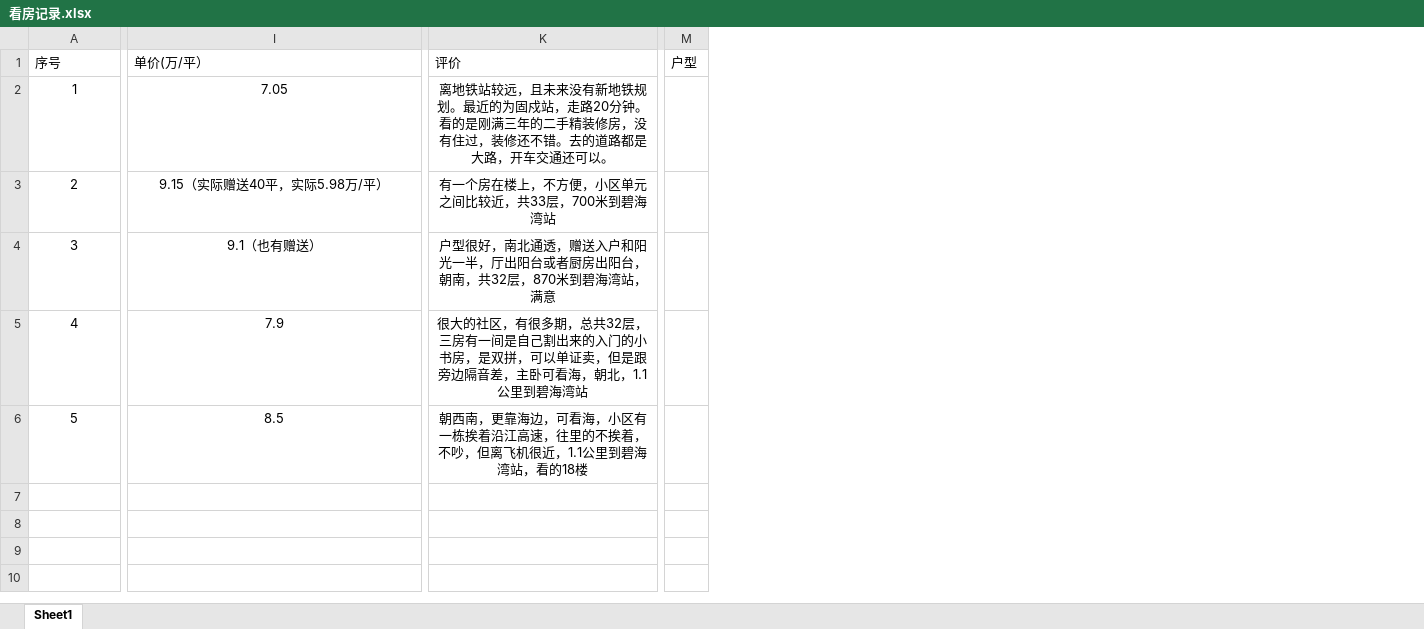
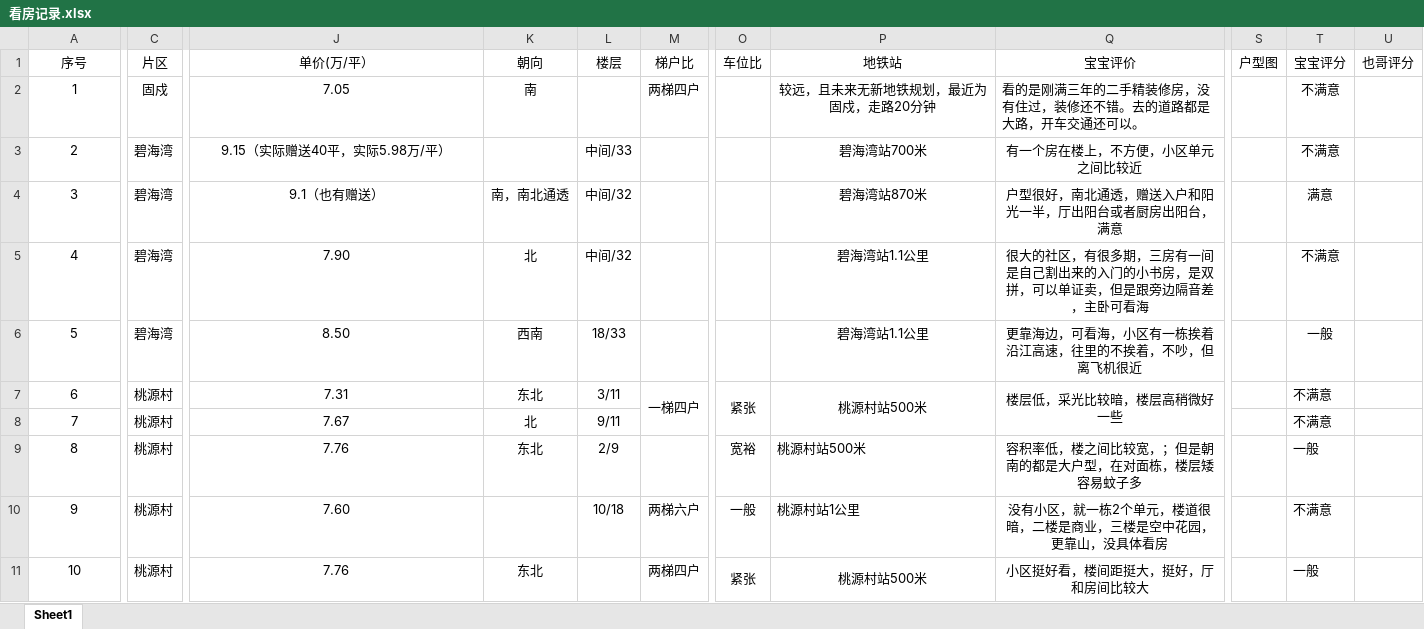
Before and after one commit to pppyuxuan/OurHome, an Excel workbook: 看房记录.xlsx, sheet Sheet1, drawn as a sheet; only a part is shown, gaps mark what is left out; values as stored, in another font and other column widths than the file's, no borders; charts and pictures not drawn; removed rows and columns are numbered as before the commit, all else as after; rows hold the shown columns only; the diff covers the shown part only; the diff names each change by its address in the sheet, - before the commit and + after, or states it on an @@ line.

Commit message:
Update 看房记录.xlsx

```diff
--- a/看房记录.xlsx (sheet Sheet1)
+++ b/看房记录.xlsx (sheet Sheet1)
+column C (片区), rows 2-6: 固戍 | 碧海湾 | 碧海湾 | 碧海湾 | 碧海湾
+column K (朝向), rows 2-6: 南 |  | 南，南北通透 | 北 | 西南
+column L (楼层), rows 3-6: 中间/33 | 中间/32 | 中间/32 | 18/33
+column M (梯户比), row 2: 两梯四户
-column K (评价), rows 2-6: 离地铁站较远，且未来没有新地铁规划。最近的为固戍站，走路20分钟。看的是刚满三年的二手精装修房，没有住过，装修还不错。去的道路都是大路，开车交通还可以。 | 有一个房在楼上，不方便，小区单元之间比较近，共33层，700米到碧海湾站 | 户型很好，南北通透，赠送入户和阳光一半，厅出阳台或者厨房出阳台，朝南，共32层，870米到碧海湾站，满意 | 很大的社区，有很多期，总共32层，三房有一间是自己割出来的入门的小书房，是双拼，可以单证卖，但是跟旁边隔音差，主卧可看海，朝北，1.1公里到碧海湾站 | 朝西南，更靠海边，可看海，小区有一栋挨着沿江高速，往里的不挨着，不吵，但离飞机很近，1.1公里到碧海湾站，看的18楼
+column O (车位比), empty
+column P (地铁站), rows 2-6: 较远，且未来无新地铁规划，最近为固戍，走路20分钟 | 碧海湾站700米 | 碧海湾站870米 | 碧海湾站1.1公里 | 碧海湾站1.1公里
+column Q (宝宝评价), rows 2-6: 看的是刚满三年的二手精装修房，没有住过，装修还不错。去的道路都是大路，开车交通还可以。 | 有一个房在楼上，不方便，小区单元之间比较近 | 户型很好，南北通透，赠送入户和阳光一半，厅出阳台或者厨房出阳台，满意 | 很大的社区，有很多期，三房有一间是自己割出来的入门的小书房，是双拼，可以单证卖，但是跟旁边隔音差，主卧可看海 | 更靠海边，可看海，小区有一栋挨着沿江高速，往里的不挨着，不吵，但离飞机很近
-column M (户型), empty
+column S (户型图), empty
+column T (宝宝评分), rows 2-6: 不满意 | 不满意 | 满意 | 不满意 | 一般
+column U (也哥评分), empty
-A1 alignment: left
+A1 alignment: center
-J1 alignment: left
+J1 alignment: center
-J5 (单价(万/平）): 7.9
+J5 (单价(万/平）): 7.90
-J6 (单价(万/平）): 8.5
+J6 (单价(万/平）): 8.50
+row 7: 6 | 桃源村 | 7.31 | 东北 | 3/11 | 一梯四户 | 紧张 | 桃源村站500米 | 楼层低，采光比较暗，楼层高稍微好一些 |  | 不满意
+row 8: 7 | 桃源村 | 7.67 | 北 | 9/11 |  |  |  |  |  | 不满意
+row 9: 8 | 桃源村 | 7.76 | 东北 | 2/9 |  | 宽裕 | 桃源村站500米 | 容积率低，楼之间比较宽，；但是朝南的都是大户型，在对面栋，楼层矮容易蚊子多 |  | 一般
+row 10: 9 | 桃源村 | 7.60 |  | 10/18 | 两梯六户 | 一般 | 桃源村站1公里 | 没有小区，就一栋2个单元，楼道很暗，二楼是商业，三楼是空中花园，更靠山，没具体看房 |  | 不满意
+row 11: 10 | 桃源村 | 7.76 | 东北 |  | 两梯四户 | 紧张 | 桃源村站500米 | 小区挺好看，楼间距挺大，挺好，厅和房间比较大 |  | 一般
```
Also changed, not shown: 18 added rows and cell formats elsewhere in this sheet, charts or pictures.
